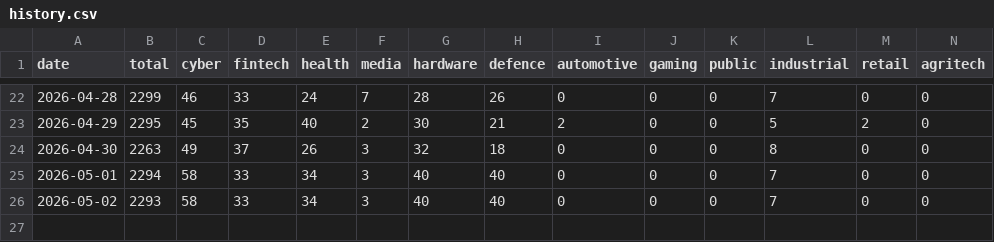
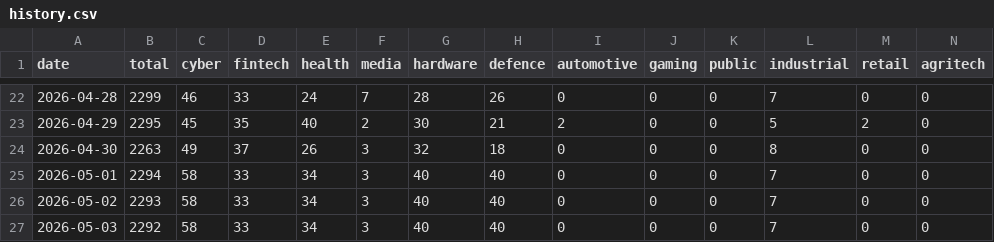
Before and after one commit to Genys30/jobfinder1, a CSV file: history.csv, drawn as a sheet; only a part is shown, gaps mark what is left out; rows hold the shown columns only; the diff names each change by its address in the sheet, - before the commit and + after, or states it on an @@ line.

```diff
--- a/history.csv
+++ b/history.csv
+row 27: 2026-05-03 | 2292 | 58 | 33 | 34 | 3 | 40 | 40 | 0 | 0 | 0 | 7 | 0 | 0
```
Also changed, not shown: 19 other files.
